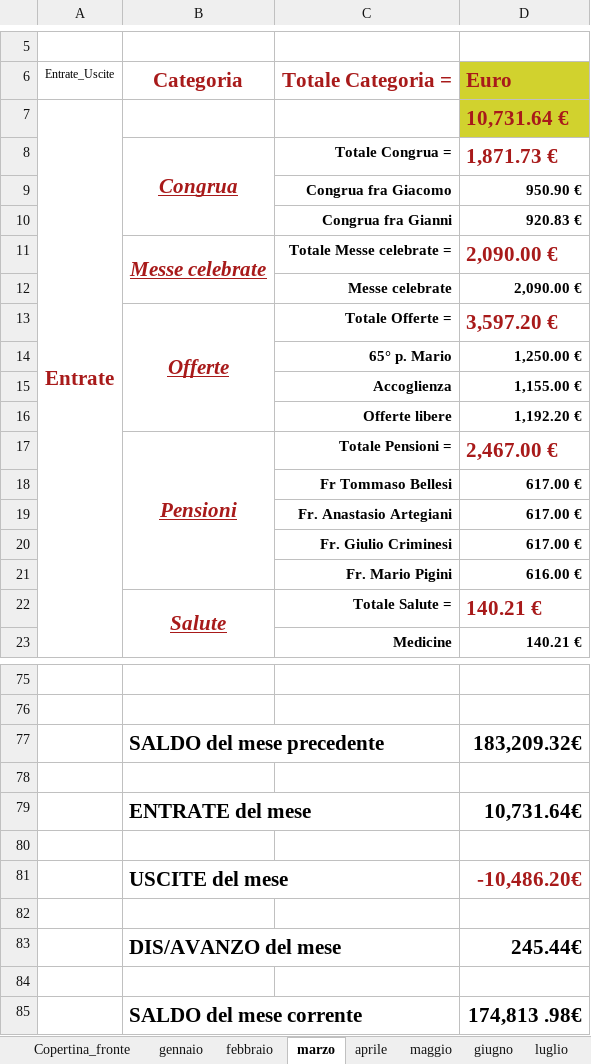
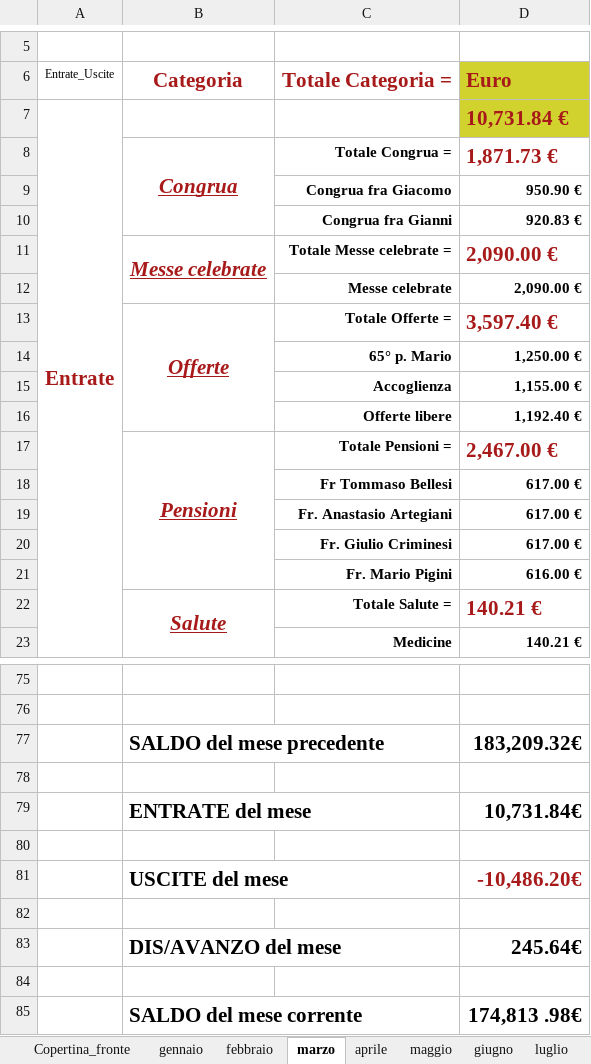
Before and after one commit to fragiaco/python_CONTI_01, an Excel workbook: conti_styled.xlsx, sheet marzo, drawn as a sheet; only a part is shown, gaps mark what is left out; values as stored, in another font and other column widths than the file's, no borders; the diff names each change by its address in the sheet, - before the commit and + after, or states it on an @@ line.

```diff
--- a/conti_styled.xlsx (sheet marzo)
+++ b/conti_styled.xlsx (sheet marzo)
-D7: 10,731.64 €
+D7: 10,731.84 €
-D13: 3,597.20 €
+D13: 3,597.40 €
-D16: 1,192.20 €
+D16: 1,192.40 €
-D79: 10,731.64€
+D79: 10,731.84€
-D83: 245.44€
+D83: 245.64€
```
Also changed, not shown: sheet Tab_Entrate, sheet Fine, sheet Saldo_riepilogo, database_conti.xlsx, database_conti_styled.xlsx, 3 other files.
